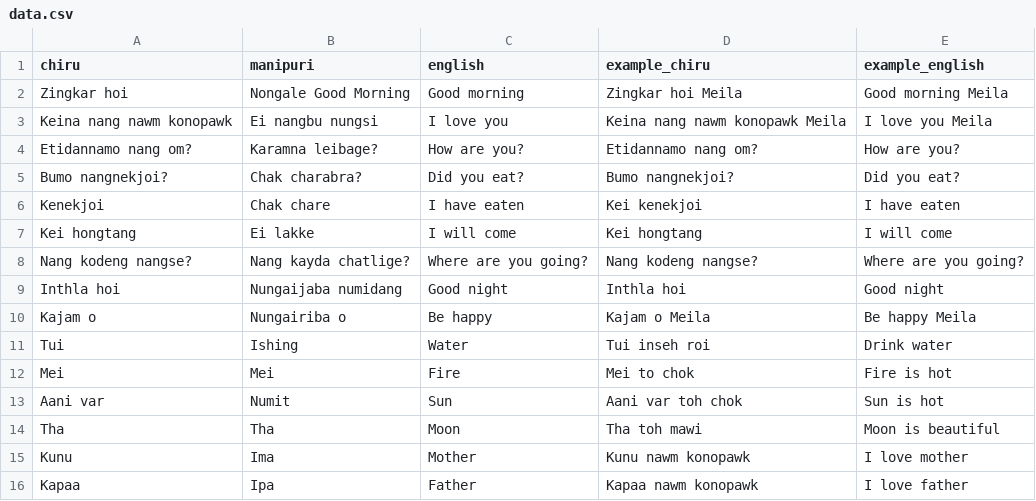
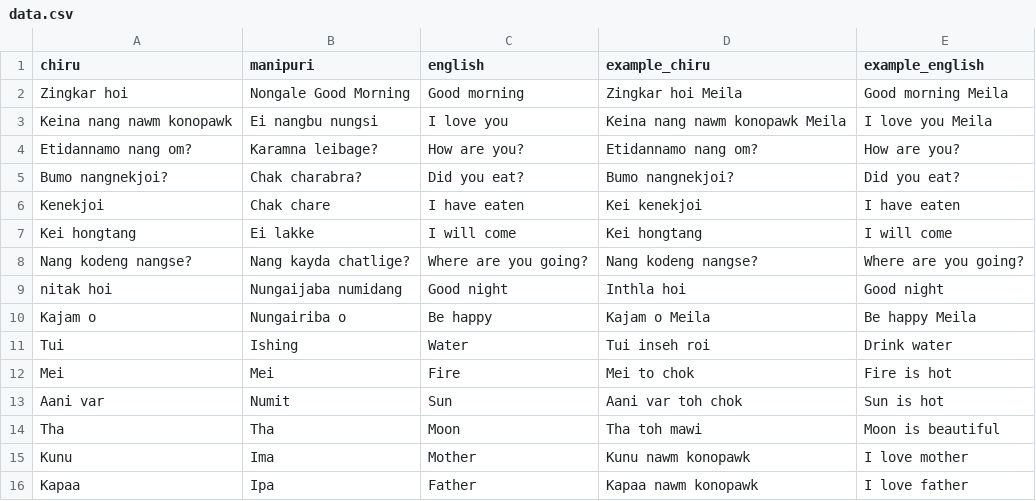
Before and after one commit to angirchiru/Chiru-Dictionary, a CSV file: data.csv, drawn as a sheet; only a part is shown.

Commit message:
Update data.csv

```diff
--- a/data.csv
+++ b/data.csv
@@ -8,3 +8,3 @@ Kei hongtang,Ei lakke,I will come,Kei hongtang,I will come
 Nang kodeng nangse?,Nang kayda chatlige?,Where are you going?,Nang kodeng nangse?,Where are you going?
-Inthla hoi,Nungaijaba numidang,Good night,Inthla hoi,Good night
+nitak hoi,Nungaijaba numidang,Good night,Inthla hoi,Good night
 Kajam o,Nungairiba o,Be happy,Kajam o Meila,Be happy Meila
```
